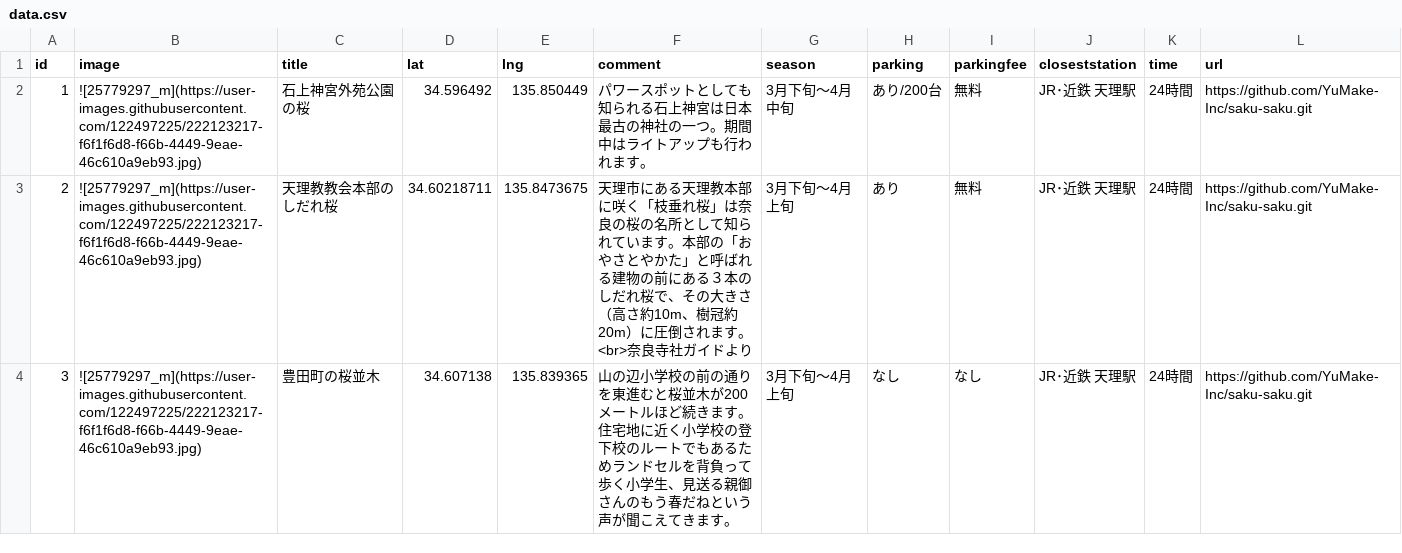
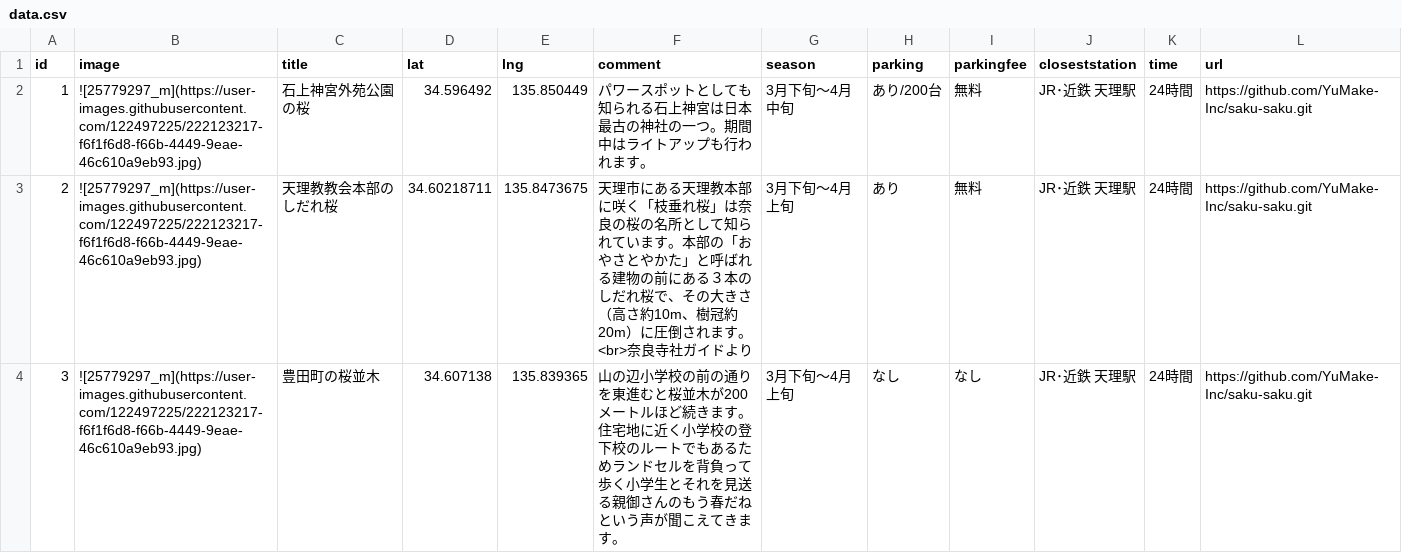
Before and after one commit to YuMake-Inc/saku-saku, a CSV file: csvdata/data.csv, drawn as a sheet.

Commit message:
3.概要編集

```diff
--- a/csvdata/data.csv
+++ b/csvdata/data.csv
@@ -3,2 +3,2 @@
 2,![25779297_m](https://user-images.githubusercontent.com/122497225/222123217-f6f1f6d8-f66b-4449-9eae-46c610a9eb93.jpg),天理教教会本部のしだれ桜,34.60218711,135.8473675,天理市にある天理教本部に咲く「枝垂れ桜」は奈良の桜の名所として知られています。本部の「おやさとやかた」と呼ばれる建物の前にある３本のしだれ桜で、その大きさ（高さ約10m、樹冠約20m）に圧倒されます。<br>奈良寺社ガイドより,3月下旬〜4月上旬,あり,無料,JR･近鉄 天理駅,24時間,https://github.com/YuMake-Inc/saku-saku.git
-3,![25779297_m](https://user-images.githubusercontent.com/122497225/222123217-f6f1f6d8-f66b-4449-9eae-46c610a9eb93.jpg),豊田町の桜並木,34.607138,135.839365,山の辺小学校の前の通りを東進むと桜並木が200メートルほど続きます。住宅地に近く小学校の登下校のルートでもあるためランドセルを背負って歩く小学生、見送る親御さんのもう春だねという声が聞こえてきます。,3月下旬〜4月上旬,なし,なし,JR･近鉄 天理駅,24時間,https://github.com/YuMake-Inc/saku-saku.git
+3,![25779297_m](https://user-images.githubusercontent.com/122497225/222123217-f6f1f6d8-f66b-4449-9eae-46c610a9eb93.jpg),豊田町の桜並木,34.607138,135.839365,山の辺小学校の前の通りを東進むと桜並木が200メートルほど続きます。住宅地に近く小学校の登下校のルートでもあるためランドセルを背負って歩く小学生とそれを見送る親御さんのもう春だねという声が聞こえてきます。,3月下旬〜4月上旬,なし,なし,JR･近鉄 天理駅,24時間,https://github.com/YuMake-Inc/saku-saku.git
```
